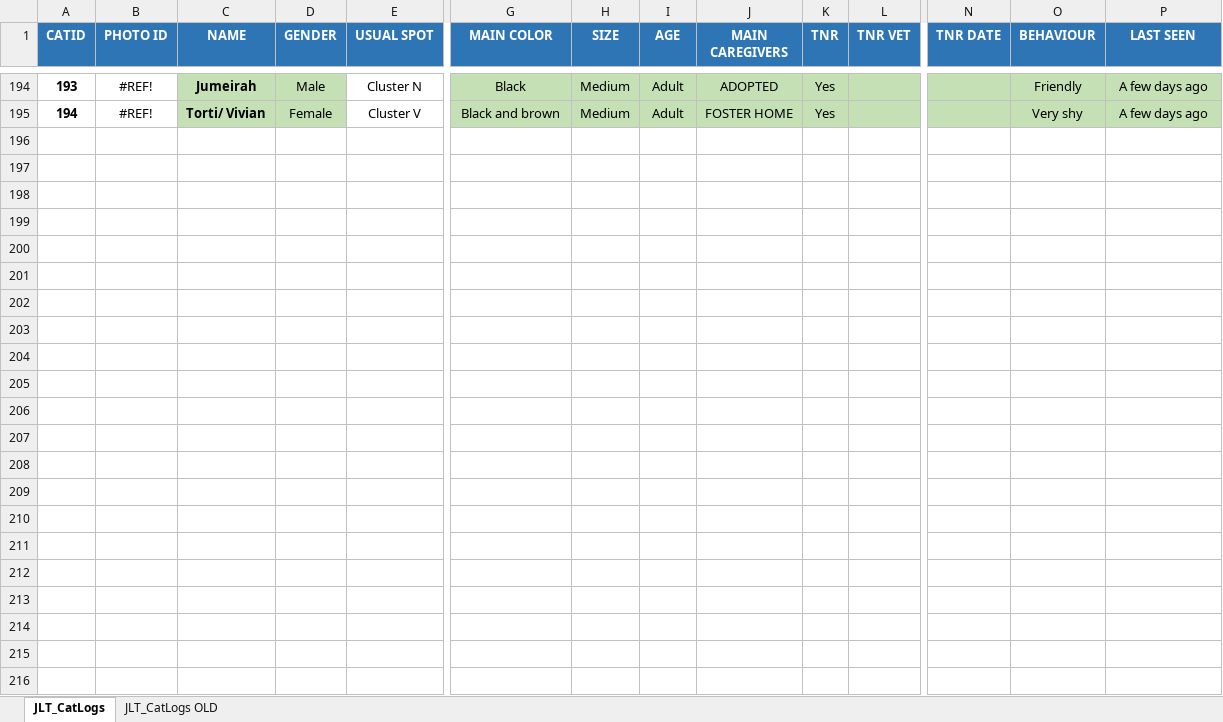
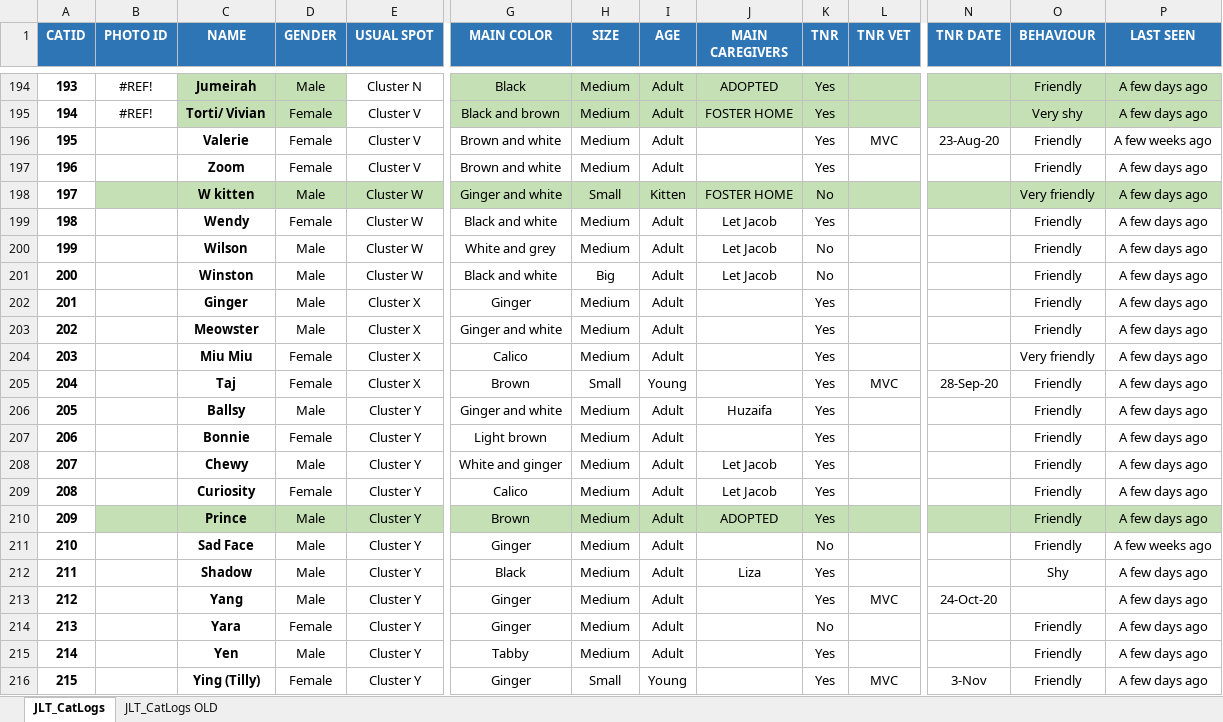
Before and after one commit to SudhenduP/jlt-cat-tnr, an Excel workbook: data/JLT_CatLogs.xlsx, sheet JLT_CatLogs, drawn as a sheet; only a part is shown, gaps mark what is left out; values as stored, in another font and other column widths than the file's, no borders; conditional formats not drawn; rows hold the shown columns only; the diff names each change by its address in the sheet, - before the commit and + after, or states it on an @@ line.

Commit message:
Update JLT_CatLogs.xlsx

```diff
--- a/data/JLT_CatLogs.xlsx (sheet JLT_CatLogs)
+++ b/data/JLT_CatLogs.xlsx (sheet JLT_CatLogs)
+row 196: 195 |  | Valerie | Female | Cluster V | Brown and white | Medium | Adult |  | Yes | MVC | 23-Aug-20 | Friendly | A few weeks ago
+row 197: 196 |  | Zoom | Female | Cluster V | Brown and white | Medium | Adult |  | Yes |  |  | Friendly | A few days ago
+row 198: 197 |  | W kitten | Male | Cluster W | Ginger and white | Small | Kitten | FOSTER HOME | No |  |  | Very friendly | A few days ago
+row 199: 198 |  | Wendy | Female | Cluster W | Black and white | Medium | Adult | Let Jacob | Yes |  |  | Friendly | A few days ago
+row 200: 199 |  | Wilson | Male | Cluster W | White and grey | Medium | Adult | Let Jacob | No |  |  | Friendly | A few days ago
+row 201: 200 |  | Winston | Male | Cluster W | Black and white | Big | Adult | Let Jacob | No |  |  | Friendly | A few days ago
+row 202: 201 |  | Ginger | Male | Cluster X | Ginger | Medium | Adult |  | Yes |  |  | Friendly | A few days ago
+row 203: 202 |  | Meowster | Male | Cluster X | Ginger and white | Medium | Adult |  | Yes |  |  | Friendly | A few days ago
+row 204: 203 |  | Miu Miu | Female | Cluster X | Calico | Medium | Adult |  | Yes |  |  | Very friendly | A few days ago
+row 205: 204 |  | Taj | Female | Cluster X | Brown | Small | Young |  | Yes | MVC | 28-Sep-20 | Friendly | A few days ago
+row 206: 205 |  | Ballsy | Male | Cluster Y | Ginger and white | Medium | Adult | Huzaifa | Yes |  |  | Friendly | A few days ago
+row 207: 206 |  | Bonnie | Female | Cluster Y | Light brown | Medium | Adult |  | Yes |  |  | Friendly | A few days ago
+row 208: 207 |  | Chewy | Male | Cluster Y | White and ginger | Medium | Adult | Let Jacob | Yes |  |  | Friendly | A few days ago
+row 209: 208 |  | Curiosity | Female | Cluster Y | Calico | Medium | Adult | Let Jacob | Yes |  |  | Friendly | A few days ago
+row 210: 209 |  | Prince | Male | Cluster Y | Brown | Medium | Adult | ADOPTED | Yes |  |  | Friendly | A few days ago
+row 211: 210 |  | Sad Face | Male | Cluster Y | Ginger | Medium | Adult |  | No |  |  | Friendly | A few weeks ago
+row 212: 211 |  | Shadow | Male | Cluster Y | Black | Medium | Adult | Liza | Yes |  |  | Shy | A few days ago
+row 213: 212 |  | Yang | Male | Cluster Y | Ginger | Medium | Adult |  | Yes | MVC | 24-Oct-20 |  | A few days ago
+row 214: 213 |  | Yara | Female | Cluster Y | Ginger | Medium | Adult |  | No |  |  | Friendly | A few days ago
+row 215: 214 |  | Yen | Male | Cluster Y | Tabby | Medium | Adult |  | Yes |  |  | Friendly | A few days ago
+row 216: 215 |  | Ying (Tilly) | Female | Cluster Y | Ginger | Small | Young |  | Yes | MVC | 3-Nov | Friendly | A few days ago
```
